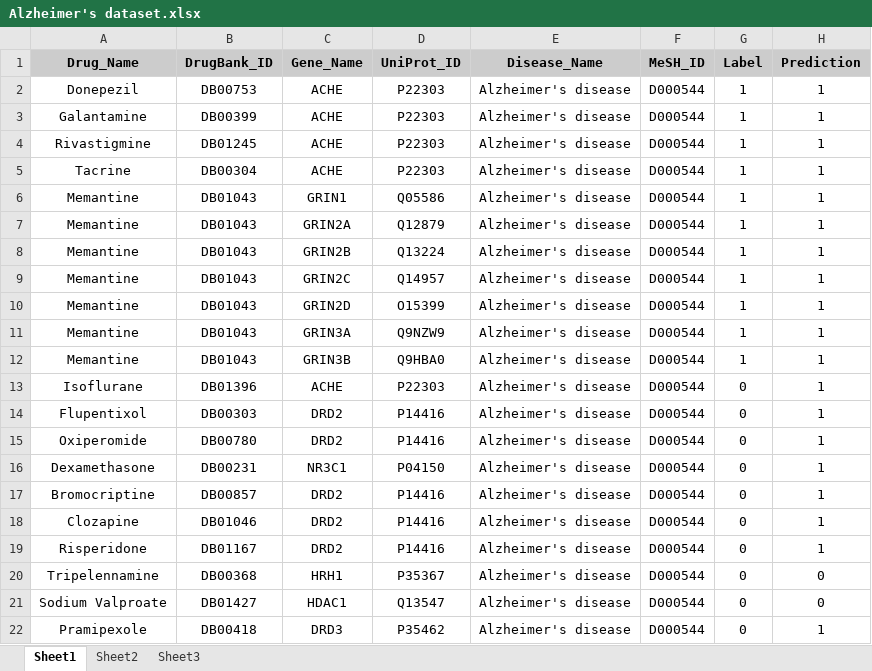
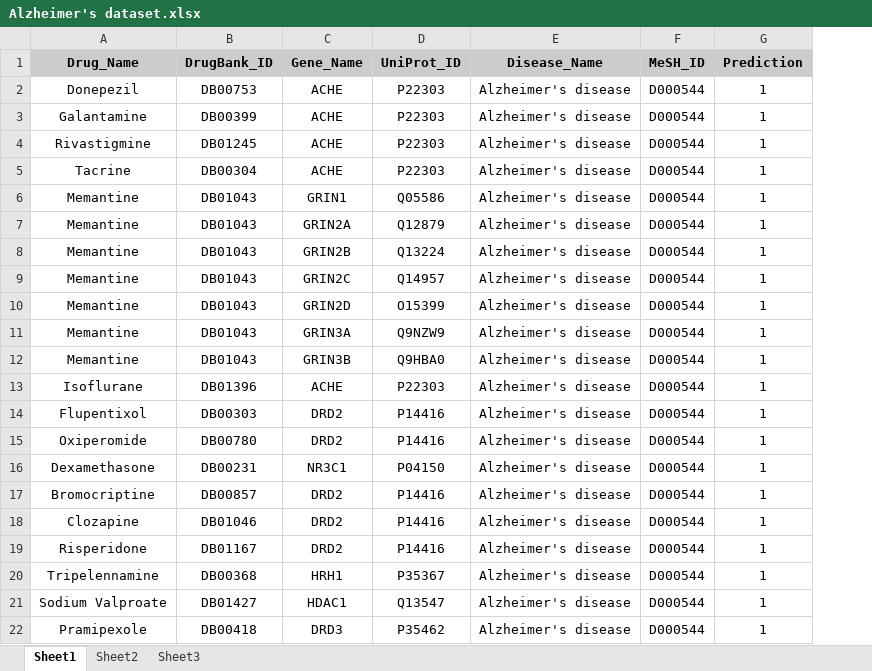
Before and after one commit to Join-xiaobai/TriCloud, an Excel workbook: Alzheimer's dataset.xlsx, sheet Sheet1, drawn as a sheet; values as stored, in another font and other column widths than the file's, no borders; removed rows and columns are numbered as before the commit, all else as after; the diff names each change by its address in the sheet, - before the commit and + after, or states it on an @@ line.

Commit message:
Add files via upload

```diff
--- a/Alzheimer's dataset.xlsx (sheet Sheet1)
+++ b/Alzheimer's dataset.xlsx (sheet Sheet1)
-column G (Label), rows 2-22: 1 | 1 | 1 | 1 | 1 | 1 | 1 | 1 | 1 | 1 | 1 | 0 | 0 | 0 | 0 | 0 | 0 | 0 | 0 | 0 | 0
-G20:G21 (Prediction): 0
+G20:G21 (Prediction): 1
```
